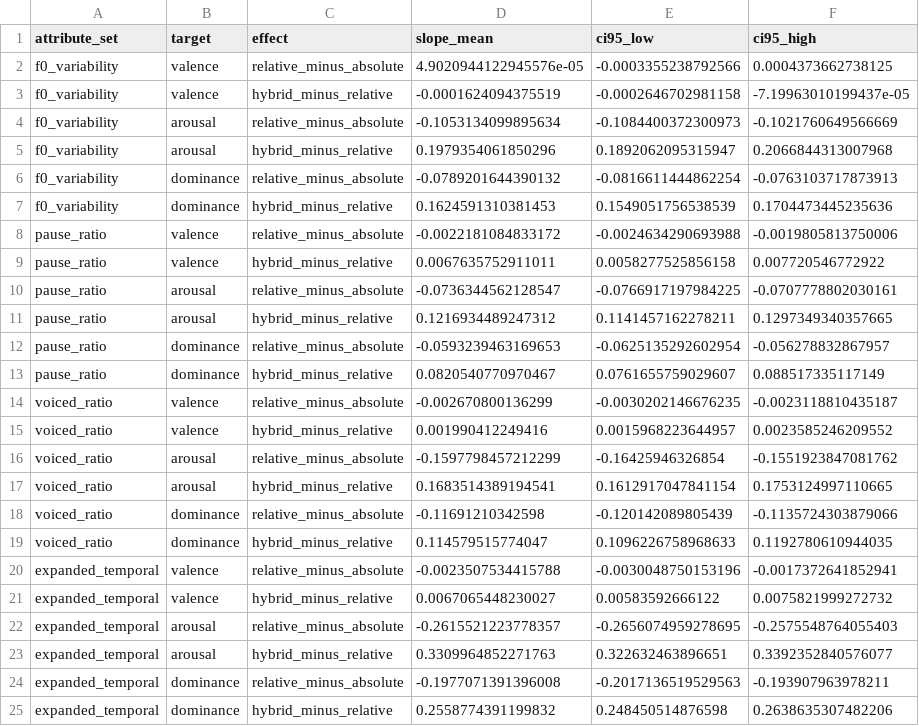
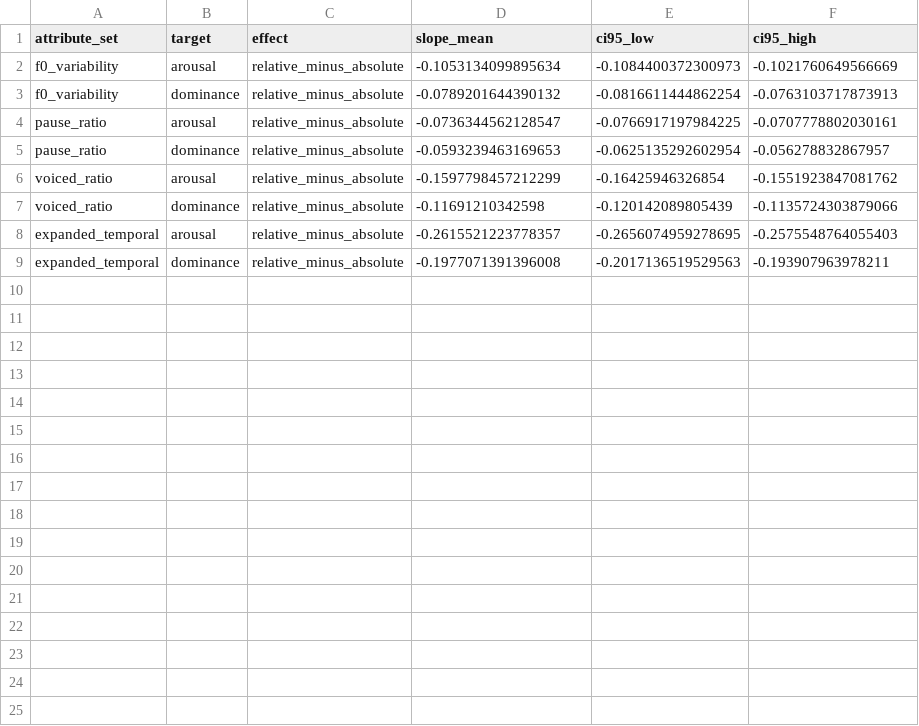
Before and after one commit to tzhboss/b-2, a CSV file: paper_assets/reference_frame_matching_20260921/table8_extended_attribute_slopes.csv, drawn as a sheet; the diff names each change by its address in the sheet, - before the commit and + after, or states it on an @@ line.

```diff
--- a/paper_assets/reference_frame_matching_20260921/table8_extended_attribute_slopes.csv
+++ b/paper_assets/reference_frame_matching_20260921/table8_extended_attribute_slopes.csv
-row 2: f0_variability | valence | relative_minus_absolute | 4.9020944122945576e-05 | -0.0003355238792566 | 0.0004373662738125
-row 3: f0_variability | valence | hybrid_minus_relative | -0.0001624094375519 | -0.0002646702981158 | -7.19963010199437e-05
-row 5: f0_variability | arousal | hybrid_minus_relative | 0.1979354061850296 | 0.1892062095315947 | 0.2066844313007968
-row 7: f0_variability | dominance | hybrid_minus_relative | 0.1624591310381453 | 0.1549051756538539 | 0.1704473445235636
-row 8: pause_ratio | valence | relative_minus_absolute | -0.0022181084833172 | -0.0024634290693988 | -0.0019805813750006
-row 9: pause_ratio | valence | hybrid_minus_relative | 0.0067635752911011 | 0.0058277525856158 | 0.007720546772922
-row 11: pause_ratio | arousal | hybrid_minus_relative | 0.1216934489247312 | 0.1141457162278211 | 0.1297349340357665
-row 13: pause_ratio | dominance | hybrid_minus_relative | 0.0820540770970467 | 0.0761655759029607 | 0.088517335117149
-row 14: voiced_ratio | valence | relative_minus_absolute | -0.002670800136299 | -0.0030202146676235 | -0.0023118810435187
-row 15: voiced_ratio | valence | hybrid_minus_relative | 0.001990412249416 | 0.0015968223644957 | 0.0023585246209552
-row 17: voiced_ratio | arousal | hybrid_minus_relative | 0.1683514389194541 | 0.1612917047841154 | 0.1753124997110665
-row 19: voiced_ratio | dominance | hybrid_minus_relative | 0.114579515774047 | 0.1096226758968633 | 0.1192780610944035
-row 20: expanded_temporal | valence | relative_minus_absolute | -0.0023507534415788 | -0.0030048750153196 | -0.0017372641852941
-row 21: expanded_temporal | valence | hybrid_minus_relative | 0.0067065448230027 | 0.00583592666122 | 0.0075821999272732
-row 23: expanded_temporal | arousal | hybrid_minus_relative | 0.3309964852271763 | 0.322632463896651 | 0.3392352840576077
-row 25: expanded_temporal | dominance | hybrid_minus_relative | 0.2558774391199832 | 0.248450514876598 | 0.2638635307482206
```
Also changed, not shown: paper_assets/reference_frame_matching_20260921/claim_evidence_matrix.csv, 3 other files.
